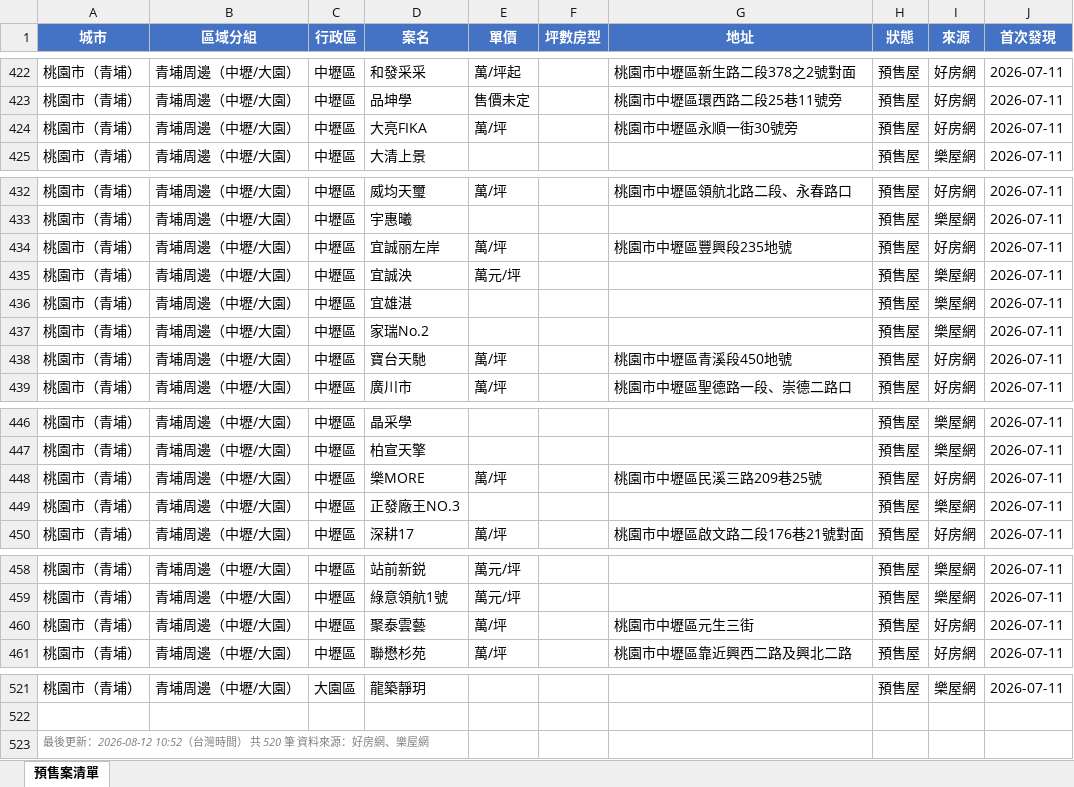
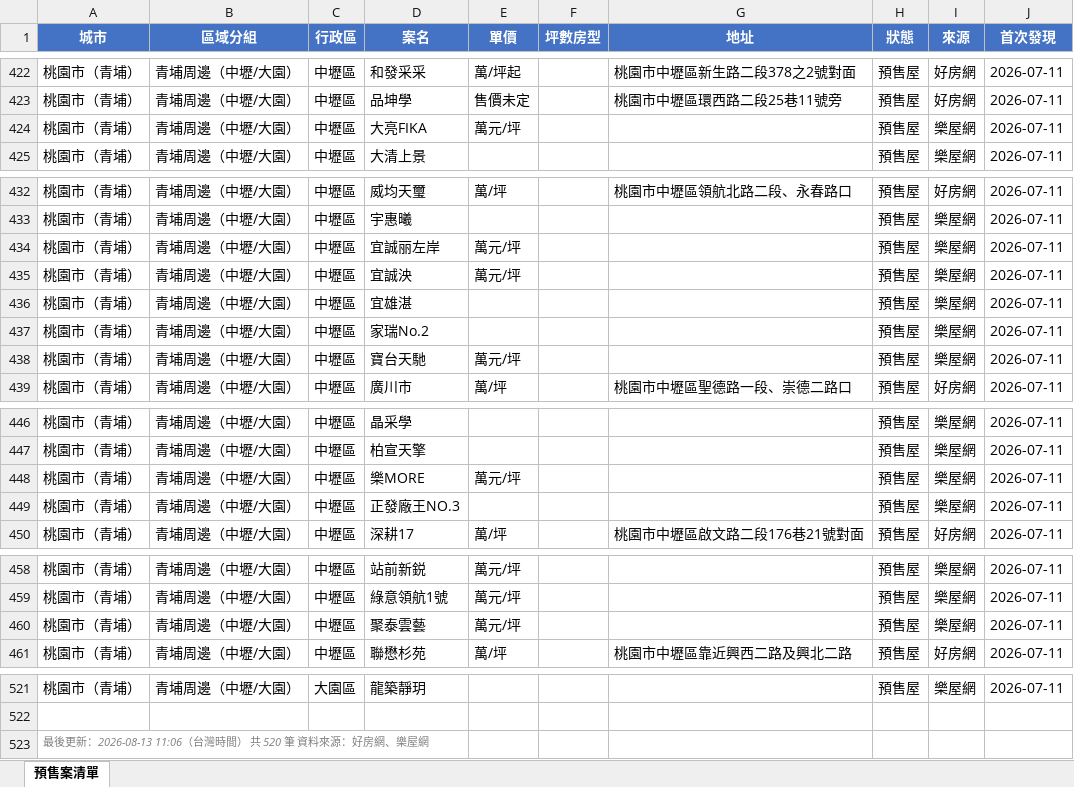
Before and after one commit to Hsiaoann/presale-tracker, an Excel workbook: listings.xlsx, sheet 預售案清單, drawn as a sheet; only a part is shown, gaps mark what is left out; values as stored, in another font and other column widths than the file's, no borders; the diff names each change by its address in the sheet, - before the commit and + after, or states it on an @@ line.

Commit message:
update listings

```diff
--- a/listings.xlsx (sheet 預售案清單)
+++ b/listings.xlsx (sheet 預售案清單)
-E424 (單價): 萬/坪
+E424 (單價): 萬元/坪
-G424 (地址): 桃園市中壢區永順一街30號旁
+G424 (地址): (empty)
-I424 (來源): 好房網
+I424 (來源): 樂屋網
-E434 (單價): 萬/坪
+E434 (單價): 萬元/坪
-G434 (地址): 桃園市中壢區豐興段235地號
+G434 (地址): (empty)
-I434 (來源): 好房網
+I434 (來源): 樂屋網
-E438 (單價): 萬/坪
+E438 (單價): 萬元/坪
-G438 (地址): 桃園市中壢區青溪段450地號
+G438 (地址): (empty)
-I438 (來源): 好房網
+I438 (來源): 樂屋網
-E448 (單價): 萬/坪
+E448 (單價): 萬元/坪
-G448 (地址): 桃園市中壢區民溪三路209巷25號
+G448 (地址): (empty)
-I448 (來源): 好房網
+I448 (來源): 樂屋網
-E460 (單價): 萬/坪
+E460 (單價): 萬元/坪
-G460 (地址): 桃園市中壢區元生三街
+G460 (地址): (empty)
-I460 (來源): 好房網
+I460 (來源): 樂屋網
-A523 (城市): …後更新：2026-08-12 10:52（台灣時…
+A523 (城市): …後更新：2026-08-13 11:06（台灣時…
```
Also changed, not shown: 1 other file.
